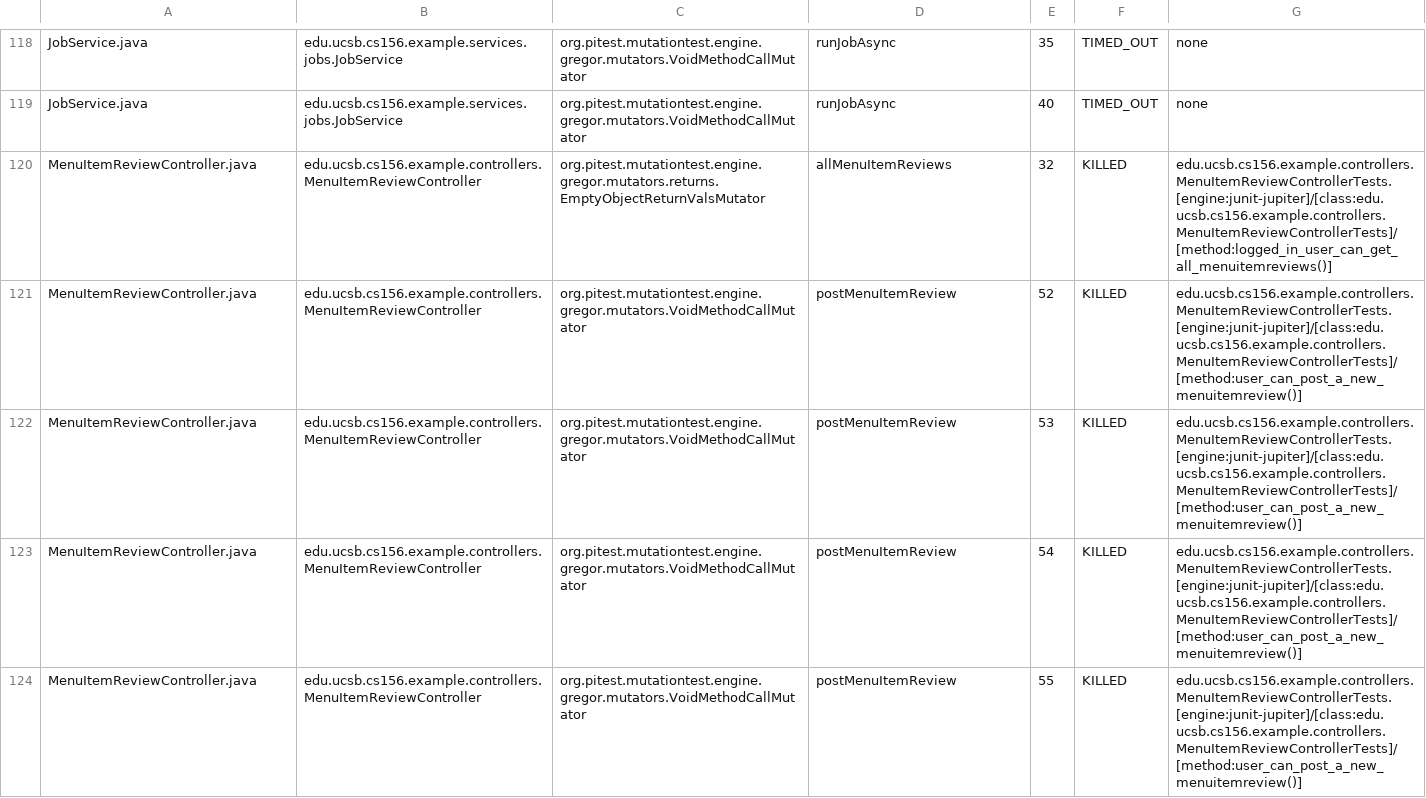
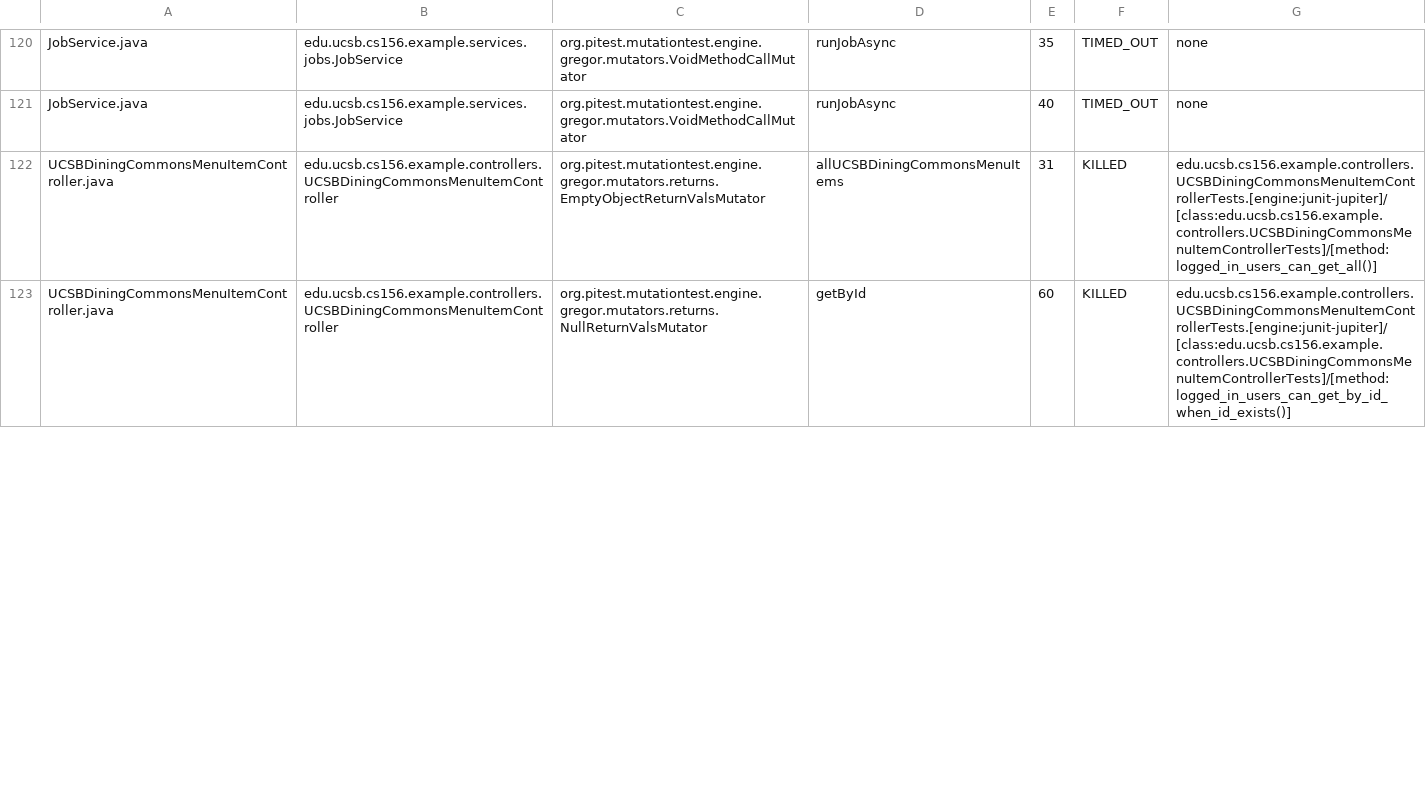
Before and after one commit to ucsb-cs156-f25/team01-f25-03, a CSV file: pitest/mutations.csv, drawn as a sheet; only a part is shown, gaps mark what is left out; the diff covers the shown part only.

Commit message:
Deploying to gh-pages from @ ucsb-cs156-f25/team01-f25-03@5305a90148cd5dbe9e5afab4f8ccb75936dc35d7 🚀

```diff
--- a/pitest/mutations.csv
+++ b/pitest/mutations.csv
@@ -119,6 +121,3 @@ JobService.java,edu.ucsb.cs156.example.services.jobs.JobService,org.pitest.mutat
 JobService.java,edu.ucsb.cs156.example.services.jobs.JobService,org.pitest.mutationtest.engine.gregor.mutators.VoidMethodCallMutator,runJobAsync,40,TIMED_OUT,none
-MenuItemReviewController.java,edu.ucsb.cs156.example.controllers.MenuItemReviewController,org.pitest.mutationtest.engine.gregor.mutators.returns.EmptyObjectReturnValsMutator,allMenuItemReviews,32,KILLED,edu.ucsb.cs156.example.controllers.MenuItemReviewControllerTests.[engine:junit-jupiter]/[class:edu.ucsb.cs156.example.controllers.MenuItemReviewControllerTests]/[method:logged_in_user_can_get_all_menuitemreviews()]
-MenuItemReviewController.java,edu.ucsb.cs156.example.controllers.MenuItemReviewController,org.pitest.mutationtest.engine.gregor.mutators.VoidMethodCallMutator,postMenuItemReview,52,KILLED,edu.ucsb.cs156.example.controllers.MenuItemReviewControllerTests.[engine:junit-jupiter]/[class:edu.ucsb.cs156.example.controllers.MenuItemReviewControllerTests]/[method:user_can_post_a_new_menuitemreview()]
-MenuItemReviewController.java,edu.ucsb.cs156.example.controllers.MenuItemReviewController,org.pitest.mutationtest.engine.gregor.mutators.VoidMethodCallMutator,postMenuItemReview,53,KILLED,edu.ucsb.cs156.example.controllers.MenuItemReviewControllerTests.[engine:junit-jupiter]/[class:edu.ucsb.cs156.example.controllers.MenuItemReviewControllerTests]/[method:user_can_post_a_new_menuitemreview()]
-MenuItemReviewController.java,edu.ucsb.cs156.example.controllers.MenuItemReviewController,org.pitest.mutationtest.engine.gregor.mutators.VoidMethodCallMutator,postMenuItemReview,54,KILLED,edu.ucsb.cs156.example.controllers.MenuItemReviewControllerTests.[engine:junit-jupiter]/[class:edu.ucsb.cs156.example.controllers.MenuItemReviewControllerTests]/[method:user_can_post_a_new_menuitemreview()]
-MenuItemReviewController.java,edu.ucsb.cs156.example.controllers.MenuItemReviewController,org.pitest.mutationtest.engine.gregor.mutators.VoidMethodCallMutator,postMenuItemReview,55,KILLED,edu.ucsb.cs156.example.controllers.MenuItemReviewControllerTests.[engine:junit-jupiter]/[class:edu.ucsb.cs156.example.controllers.MenuItemReviewControllerTests]/[method:user_can_post_a_new_menuitemreview()]
+UCSBDiningCommonsMenuItemController.java,edu.ucsb.cs156.example.controllers.UCSBDiningCommonsMenuItemController,org.pitest.mutationtest.engine.gregor.mutators.returns.EmptyObjectReturnValsMutator,allUCSBDiningCommonsMenuItems,31,KILLED,edu.ucsb.cs156.example.controllers.UCSBDiningCommonsMenuItemControllerTests.[engine:junit-jupiter]/[class:edu.ucsb.cs156.example.controllers.UCSBDiningCommonsMenuItemControllerTests]/[method:logged_in_users_can_get_all()]
+UCSBDiningCommonsMenuItemController.java,edu.ucsb.cs156.example.controllers.UCSBDiningCommonsMenuItemController,org.pitest.mutationtest.engine.gregor.mutators.returns.NullReturnValsMutator,getById,60,KILLED,edu.ucsb.cs156.example.controllers.UCSBDiningCommonsMenuItemControllerTests.[engine:junit-jupiter]/[class:edu.ucsb.cs156.example.controllers.UCSBDiningCommonsMenuItemControllerTests]/[method:logged_in_users_can_get_by_id_when_id_exists()]
```
Also changed, not shown: 4 added rows, 3 removed rows, 2 moved rows and 10 edited cells elsewhere in this file, 22 other files.
